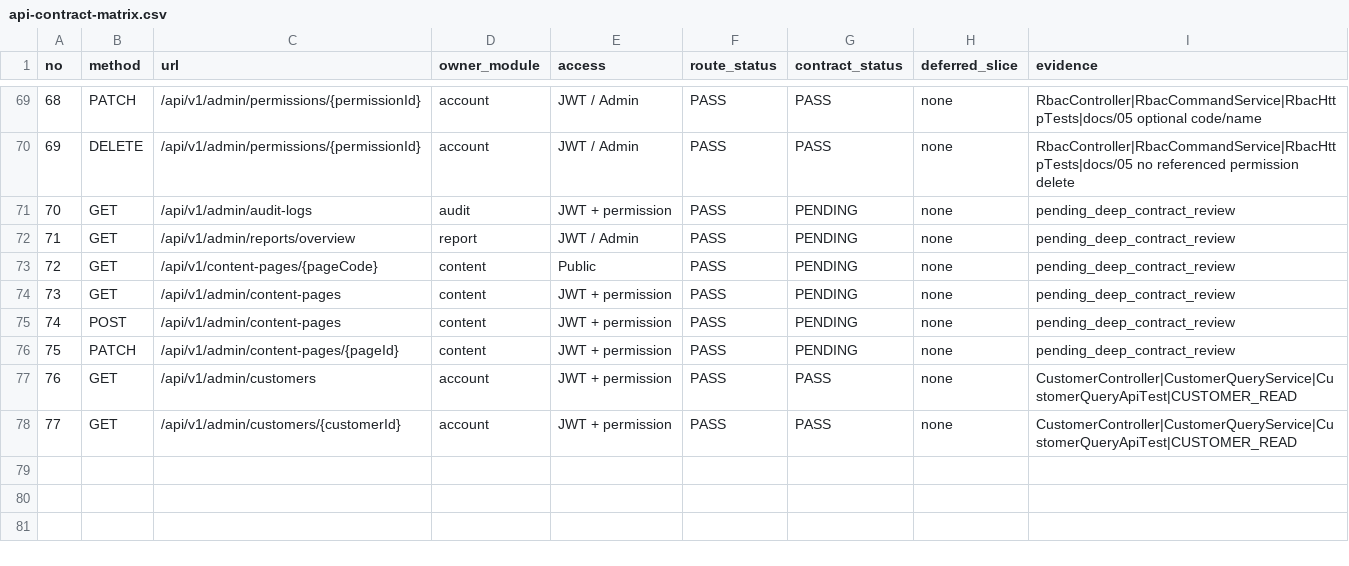
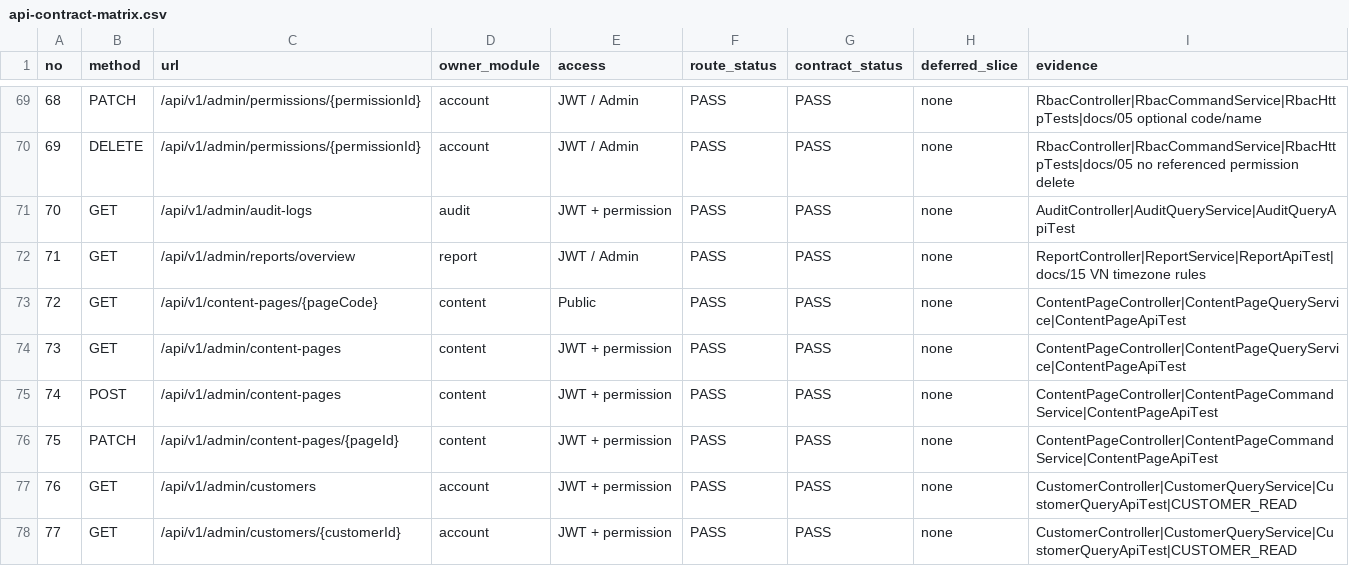
Before and after one commit to quangson2809/FIDO, a CSV file: reference/api-contract-matrix.csv, drawn as a sheet; only a part is shown, gaps mark what is left out; the diff covers the shown part only.

Commit message:
docs: complete executable API contract review

```diff
--- a/reference/api-contract-matrix.csv
+++ b/reference/api-contract-matrix.csv
@@ -70,8 +70,8 @@ no,method,url,owner_module,access,route_status,contract_status,deferred_slice,ev
 69,DELETE,/api/v1/admin/permissions/{permissionId},account,JWT / Admin,PASS,PASS,none,RbacController|RbacCommandService|RbacHttpTests|docs/05 no referenced permission delete
-70,GET,/api/v1/admin/audit-logs,audit,JWT + permission,PASS,PENDING,none,pending_deep_contract_review
-71,GET,/api/v1/admin/reports/overview,report,JWT / Admin,PASS,PENDING,none,pending_deep_contract_review
-72,GET,/api/v1/content-pages/{pageCode},content,Public,PASS,PENDING,none,pending_deep_contract_review
-73,GET,/api/v1/admin/content-pages,content,JWT + permission,PASS,PENDING,none,pending_deep_contract_review
-74,POST,/api/v1/admin/content-pages,content,JWT + permission,PASS,PENDING,none,pending_deep_contract_review
-75,PATCH,/api/v1/admin/content-pages/{pageId},content,JWT + permission,PASS,PENDING,none,pending_deep_contract_review
+70,GET,/api/v1/admin/audit-logs,audit,JWT + permission,PASS,PASS,none,AuditController|AuditQueryService|AuditQueryApiTest
+71,GET,/api/v1/admin/reports/overview,report,JWT / Admin,PASS,PASS,none,ReportController|ReportService|ReportApiTest|docs/15 VN timezone rules
+72,GET,/api/v1/content-pages/{pageCode},content,Public,PASS,PASS,none,ContentPageController|ContentPageQueryService|ContentPageApiTest
+73,GET,/api/v1/admin/content-pages,content,JWT + permission,PASS,PASS,none,ContentPageController|ContentPageQueryService|ContentPageApiTest
+74,POST,/api/v1/admin/content-pages,content,JWT + permission,PASS,PASS,none,ContentPageController|ContentPageCommandService|ContentPageApiTest
+75,PATCH,/api/v1/admin/content-pages/{pageId},content,JWT + permission,PASS,PASS,none,ContentPageController|ContentPageCommandService|ContentPageApiTest
 76,GET,/api/v1/admin/customers,account,JWT + permission,PASS,PASS,none,CustomerController|CustomerQueryService|CustomerQueryApiTest|CUSTOMER_READ
```
Also changed, not shown: 92 edited cells elsewhere in this file.
